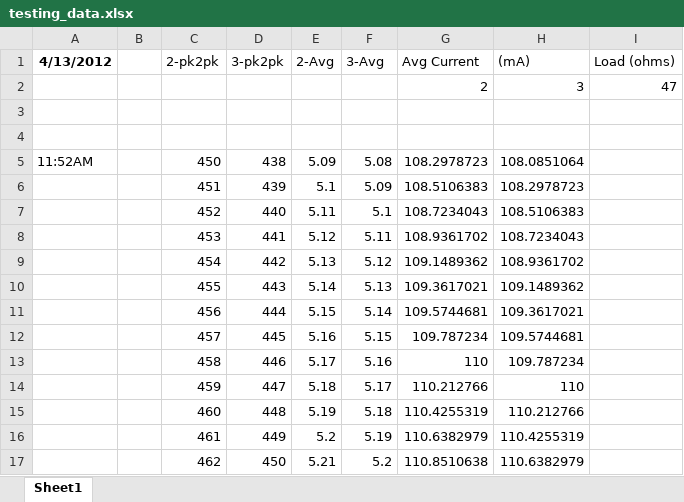
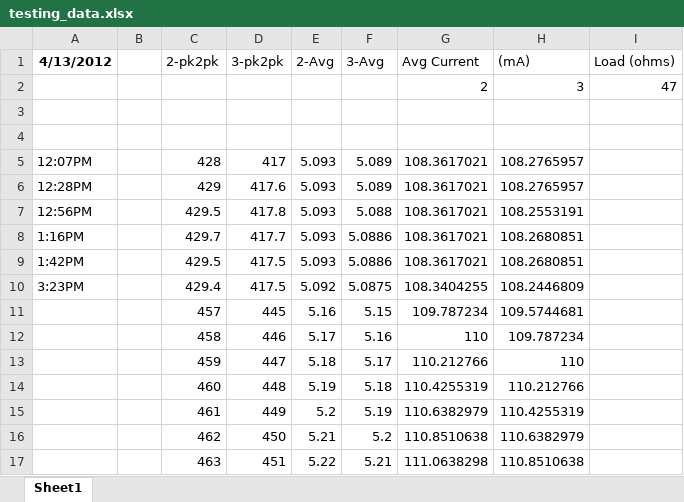
Before and after one commit to mldelibero/data, an Excel workbook: 5-16-12/testing_data.xlsx, sheet Sheet1, drawn as a sheet; only a part is shown; the shorter side is filled out with more unchanged rows; values as stored, in another font and other column widths than the file's, no borders; charts and pictures not drawn; removed rows and columns are numbered as before the commit, all else as after; the diff names each change by its address in the sheet, - before the commit and + after, or states it on an @@ line.

```diff
--- a/5-16-12/testing_data.xlsx (sheet Sheet1)
+++ b/5-16-12/testing_data.xlsx (sheet Sheet1)
-row 5: 11:52AM |  | 450 | 438 | 5.09 | 5.08 | 108.2978723 | 108.0851064
-row 6:  |  | 451 | 439 | 5.1 | 5.09 | 108.5106383 | 108.2978723
-row 7:  |  | 452 | 440 | 5.11 | 5.1 | 108.7234043 | 108.5106383
-row 8:  |  | 453 | 441 | 5.12 | 5.11 | 108.9361702 | 108.7234043
-row 9:  |  | 454 | 442 | 5.13 | 5.12 | 109.1489362 | 108.9361702
-row 10:  |  | 455 | 443 | 5.14 | 5.13 | 109.3617021 | 109.1489362
-row 11:  |  | 456 | 444 | 5.15 | 5.14 | 109.5744681 | 109.3617021
+row 5: 12:07PM |  | 428 | 417 | 5.093 | 5.089 | 108.3617021 | 108.2765957
+row 6: 12:28PM |  | 429 | 417.6 | 5.093 | 5.089 | 108.3617021 | 108.2765957
+row 7: 12:56PM |  | 429.5 | 417.8 | 5.093 | 5.088 | 108.3617021 | 108.2553191
+row 8: 1:16PM |  | 429.7 | 417.7 | 5.093 | 5.0886 | 108.3617021 | 108.2680851
+row 9: 1:42PM |  | 429.5 | 417.5 | 5.093 | 5.0886 | 108.3617021 | 108.2680851
+row 10: 3:23PM |  | 429.4 | 417.5 | 5.092 | 5.0875 | 108.3404255 | 108.2446809
```
Also changed, not shown: charts or pictures, capDatabase.xlsx, 9 other files.
